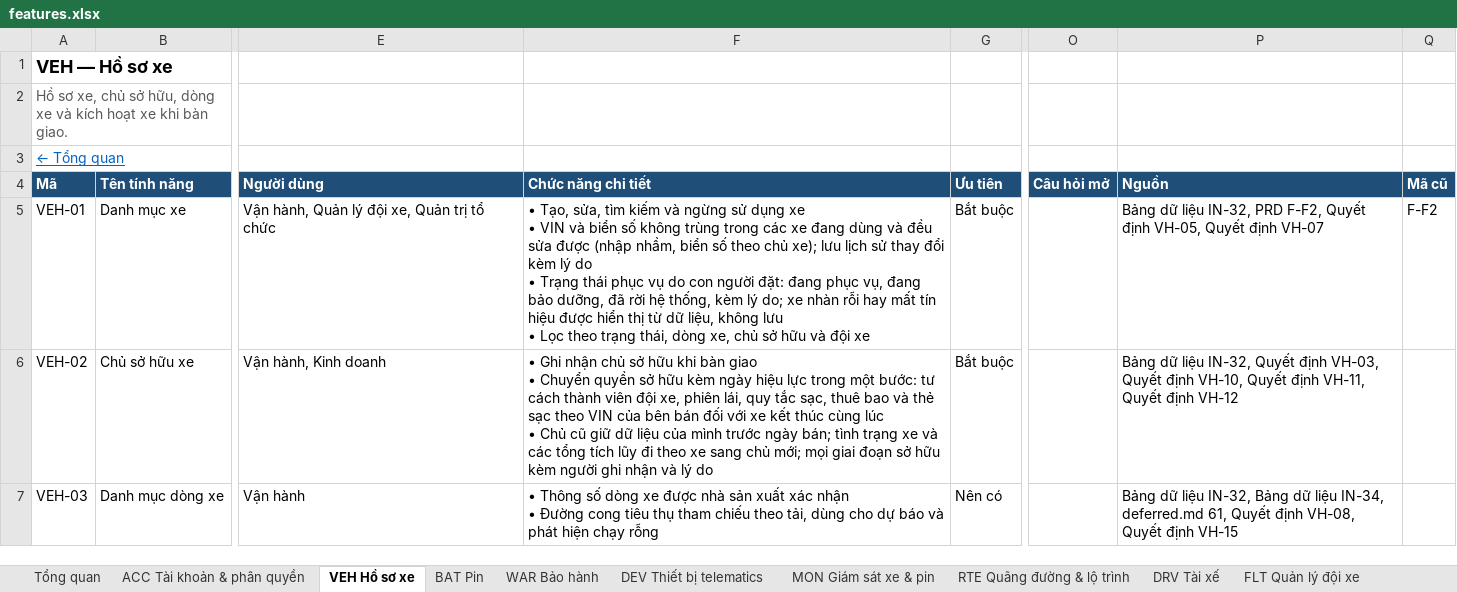
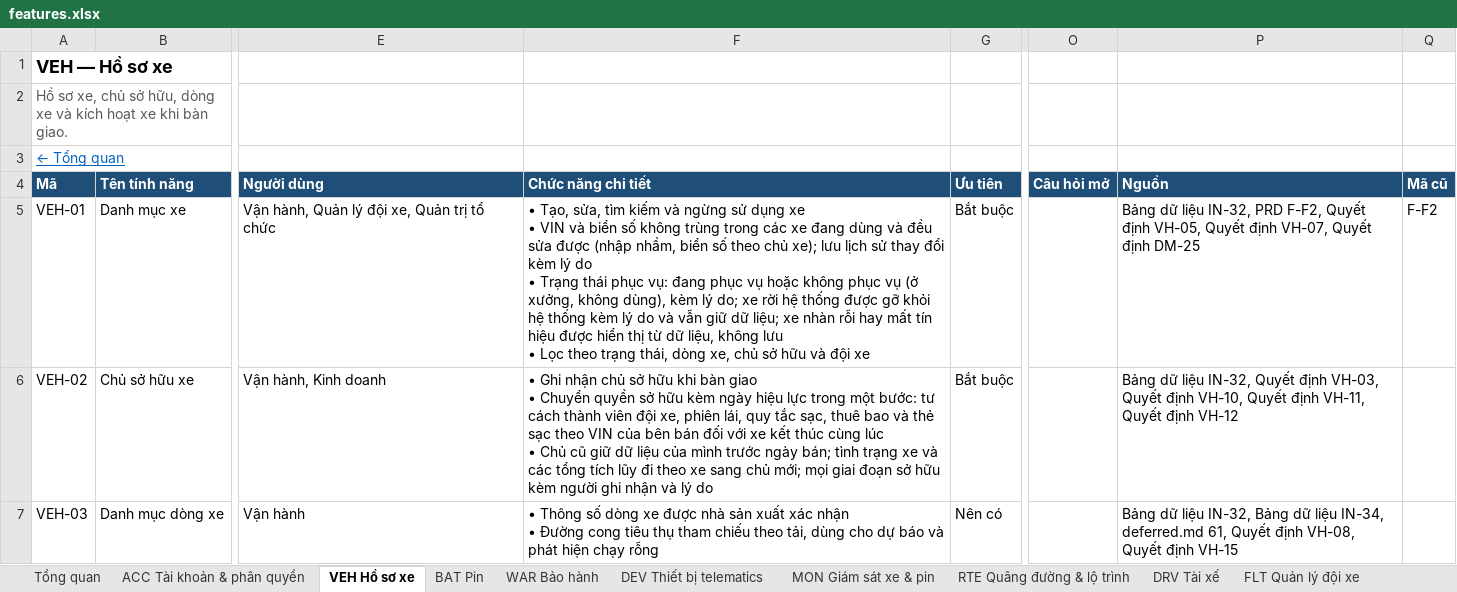
Before and after one commit to yolo-coccoc/G3Network-app, an Excel workbook: docs/product/features/features.xlsx, sheet VEH Hồ sơ xe, drawn as a sheet; only a part is shown, gaps mark what is left out; values as stored, in another font and other column widths than the file's, no borders; the diff names each change by its address in the sheet, - before the commit and + after, or states it on an @@ line.

```diff
--- a/docs/product/features/features.xlsx (sheet VEH Hồ sơ xe)
+++ b/docs/product/features/features.xlsx (sheet VEH Hồ sơ xe)
-F5 (Chức năng chi tiết): …thái phục vụ do con người đặt: đang phục vụ, đang bảo dưỡng, đã rời hệ thống, kèm lý do; xe nhàn…
+F5 (Chức năng chi tiết): …thái phục vụ: đang phục vụ hoặc không phục vụ (ở xưởng, không dùng), kèm lý do; xe rời hệ thống được gỡ khỏi hệ thống kèm lý do và vẫn giữ dữ liệu; xe nhàn…
-P5 (Nguồn): …Quyết định VH-07
+P5 (Nguồn): …Quyết định VH-07, Quyết định DM-25
```
Also changed, not shown: docs/design/domain-model/domain-model.xlsx, 10 other files.
